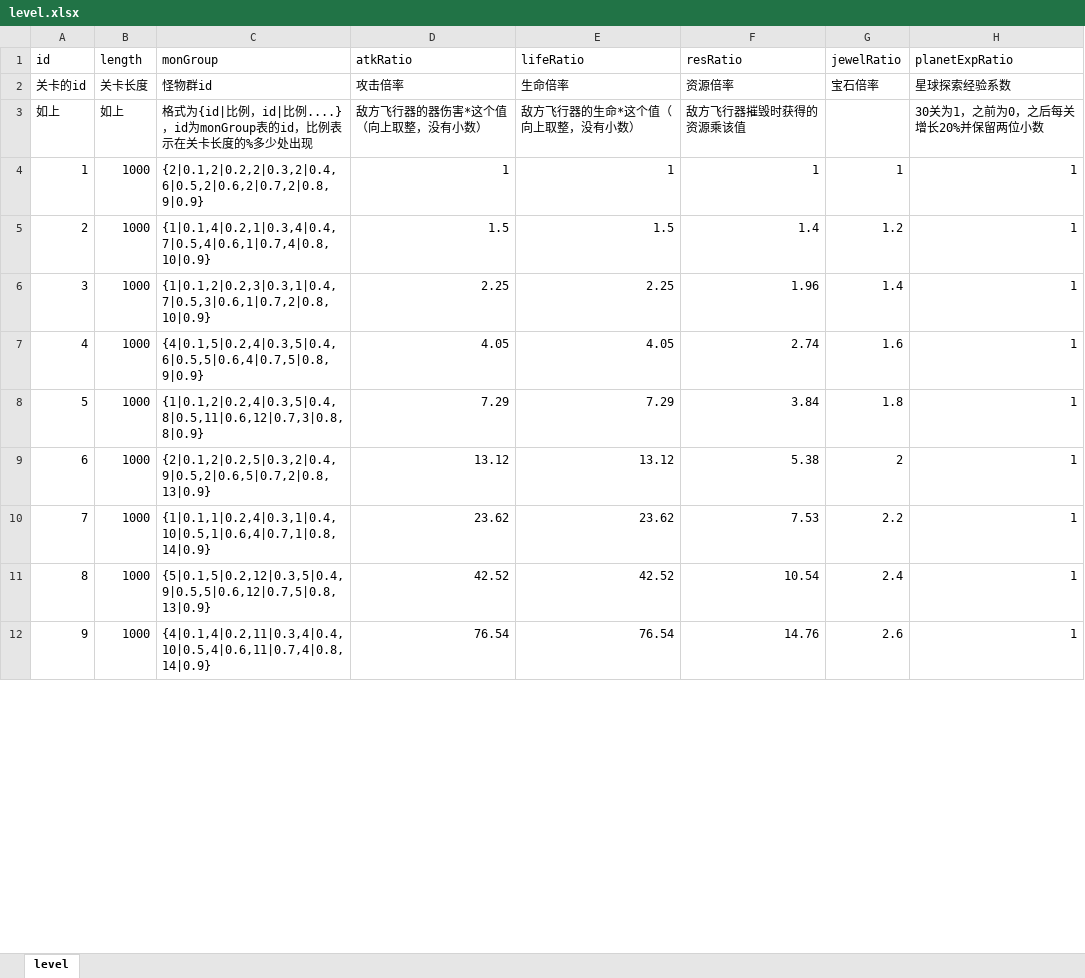
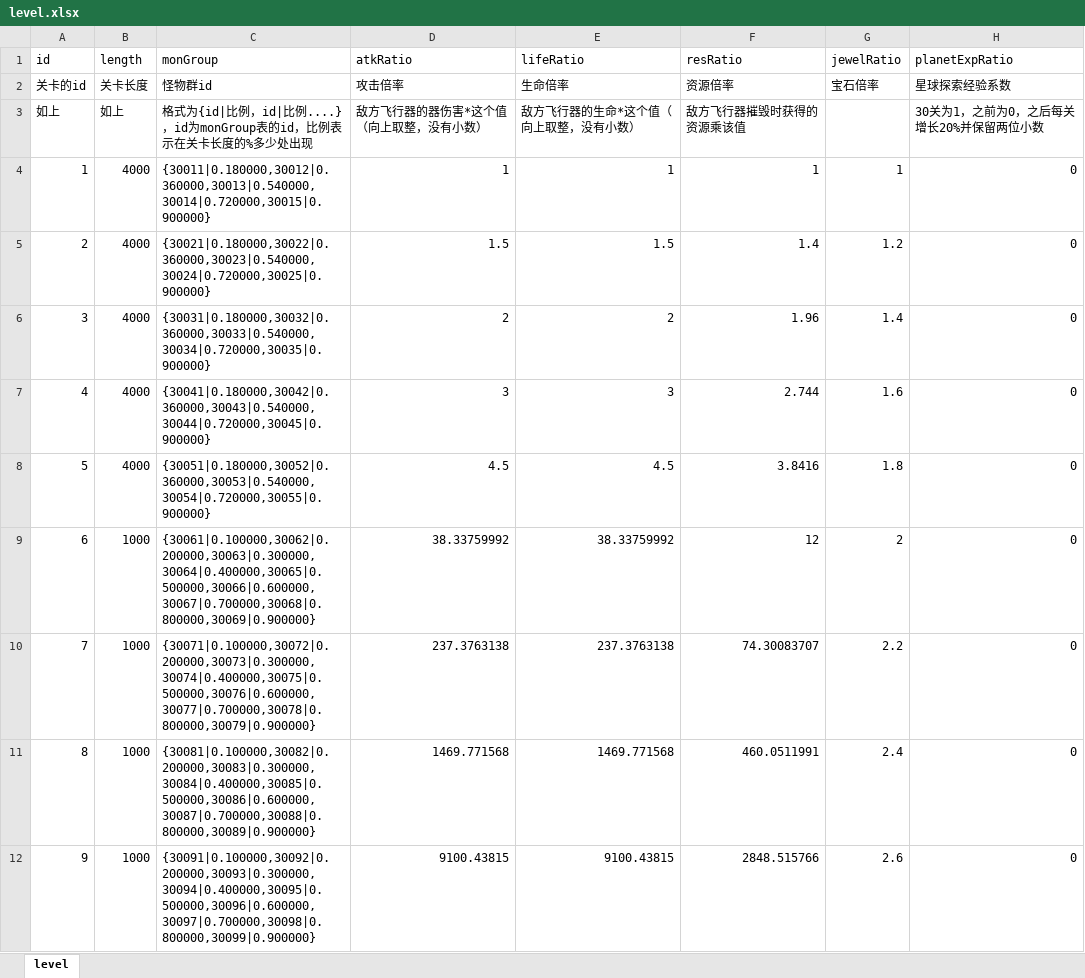
Before and after one commit to rlmclmc2-boop/space_idle, an Excel workbook: space-battleship/config_excel/level.xlsx, sheet level, drawn as a sheet; only a part is shown; values as stored, in another font and other column widths than the file's, no borders; the diff covers the shown part only; the diff names each change by its address in the sheet, - before the commit and + after, or states it on an @@ line.

```diff
--- a/space-battleship/config_excel/level.xlsx (sheet level)
+++ b/space-battleship/config_excel/level.xlsx (sheet level)
-B4:B8 (length): 1000
+B4:B8 (length): 4000
-C4 (monGroup): {2|0.1,2|0.2,2|0.3,2|0.4,6|0.5,2|0.6,2|0.7,2|0.8,9|0.9}
+C4 (monGroup): {30011|0.180000,30012|0.360000,30013|0.540000,30014|0.720000,30015|0.900000}
-H4:H12 (planetExpRatio): 1
+H4:H12 (planetExpRatio): 0
-C5 (monGroup): {1|0.1,4|0.2,1|0.3,4|0.4,7|0.5,4|0.6,1|0.7,4|0.8,10|0.9}
+C5 (monGroup): {30021|0.180000,30022|0.360000,30023|0.540000,30024|0.720000,30025|0.900000}
-C6 (monGroup): {1|0.1,2|0.2,3|0.3,1|0.4,7|0.5,3|0.6,1|0.7,2|0.8,10|0.9}
+C6 (monGroup): {30031|0.180000,30032|0.360000,30033|0.540000,30034|0.720000,30035|0.900000}
-D6 (atkRatio): 2.25
+D6 (atkRatio): 2
-E6 (lifeRatio): 2.25
+E6 (lifeRatio): 2
-C7 (monGroup): {4|0.1,5|0.2,4|0.3,5|0.4,6|0.5,5|0.6,4|0.7,5|0.8,9|0.9}
+C7 (monGroup): {30041|0.180000,30042|0.360000,30043|0.540000,30044|0.720000,30045|0.900000}
-D7 (atkRatio): 4.05
+D7 (atkRatio): 3
-E7 (lifeRatio): 4.05
+E7 (lifeRatio): 3
-F7 (resRatio): 2.74
+F7 (resRatio): 2.744
-C8 (monGroup): {1|0.1,2|0.2,4|0.3,5|0.4,8|0.5,11|0.6,12|0.7,3|0.8,8|0.9}
+C8 (monGroup): {30051|0.180000,30052|0.360000,30053|0.540000,30054|0.720000,30055|0.900000}
-D8 (atkRatio): 7.29
+D8 (atkRatio): 4.5
-E8 (lifeRatio): 7.29
+E8 (lifeRatio): 4.5
-F8 (resRatio): 3.84
+F8 (resRatio): 3.8416
-C9 (monGroup): {2|0.1,2|0.2,5|0.3,2|0.4,9|0.5,2|0.6,5|0.7,2|0.8,13|0.9}
+C9 (monGroup): {30061|0.100000,30062|0.200000,30063|0.300000,30064|0.400000,30065|0.500000,30066|0.600000,30067|0.700000,30068|0.800000,30069|0.900000}
-D9 (atkRatio): 13.12
+D9 (atkRatio): 38.33759992
-E9 (lifeRatio): 13.12
+E9 (lifeRatio): 38.33759992
-F9 (resRatio): 5.38
+F9 (resRatio): 12
-C10 (monGroup): {1|0.1,1|0.2,4|0.3,1|0.4,10|0.5,1|0.6,4|0.7,1|0.8,14|0.9}
+C10 (monGroup): {30071|0.100000,30072|0.200000,30073|0.300000,30074|0.400000,30075|0.500000,30076|0.600000,30077|0.700000,30078|0.800000,30079|0.900000}
-D10 (atkRatio): 23.62
+D10 (atkRatio): 237.3763138
-E10 (lifeRatio): 23.62
+E10 (lifeRatio): 237.3763138
-F10 (resRatio): 7.53
+F10 (resRatio): 74.30083707
-C11 (monGroup): {5|0.1,5|0.2,12|0.3,5|0.4,9|0.5,5|0.6,12|0.7,5|0.8,13|0.9}
+C11 (monGroup): {30081|0.100000,30082|0.200000,30083|0.300000,30084|0.400000,30085|0.500000,30086|0.600000,30087|0.700000,30088|0.800000,30089|0.900000}
-D11 (atkRatio): 42.52
+D11 (atkRatio): 1469.771568
-E11 (lifeRatio): 42.52
+E11 (lifeRatio): 1469.771568
-F11 (resRatio): 10.54
+F11 (resRatio): 460.0511991
-C12 (monGroup): {4|0.1,4|0.2,11|0.3,4|0.4,10|0.5,4|0.6,11|0.7,4|0.8,14|0.9}
+C12 (monGroup): {30091|0.100000,30092|0.200000,30093|0.300000,30094|0.400000,30095|0.500000,30096|0.600000,30097|0.700000,30098|0.800000,30099|0.900000}
-D12 (atkRatio): 76.54
+D12 (atkRatio): 9100.43815
-E12 (lifeRatio): 76.54
+E12 (lifeRatio): 9100.43815
-F12 (resRatio): 14.76
+F12 (resRatio): 2848.515766
```
Also changed, not shown: 32 edited cells elsewhere in this sheet, formulas that keep their value, space-battleship/config_excel/mon.xlsx, space-battleship/config_excel/monGroup.xlsx, 19 other files.
